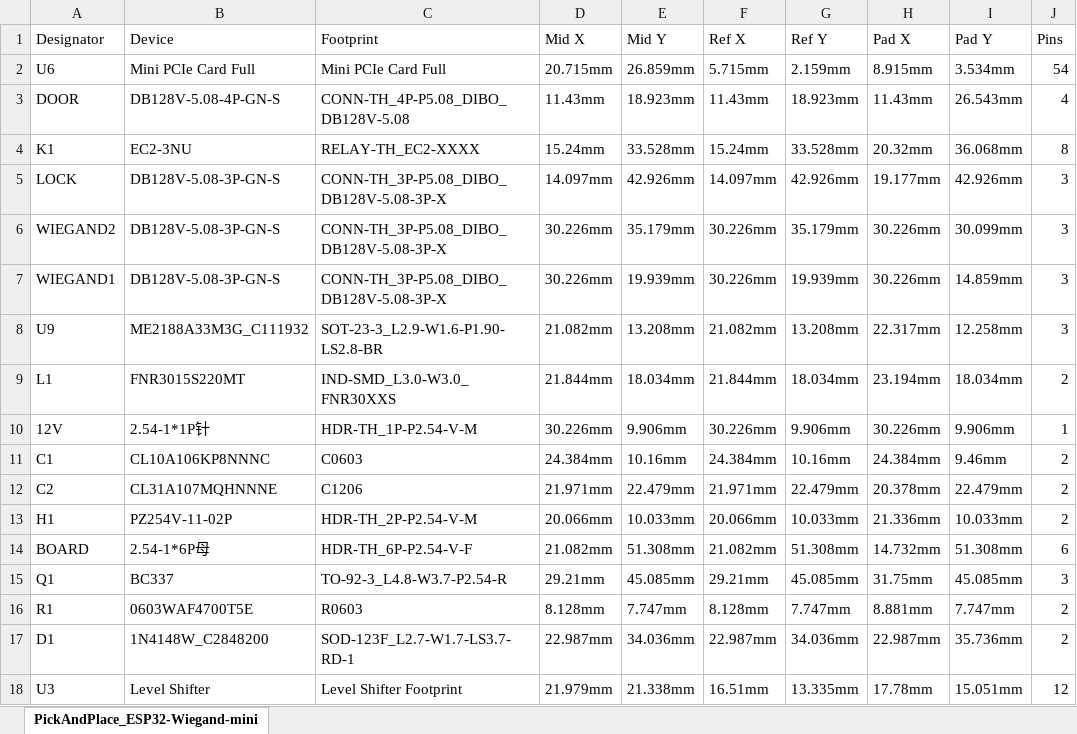
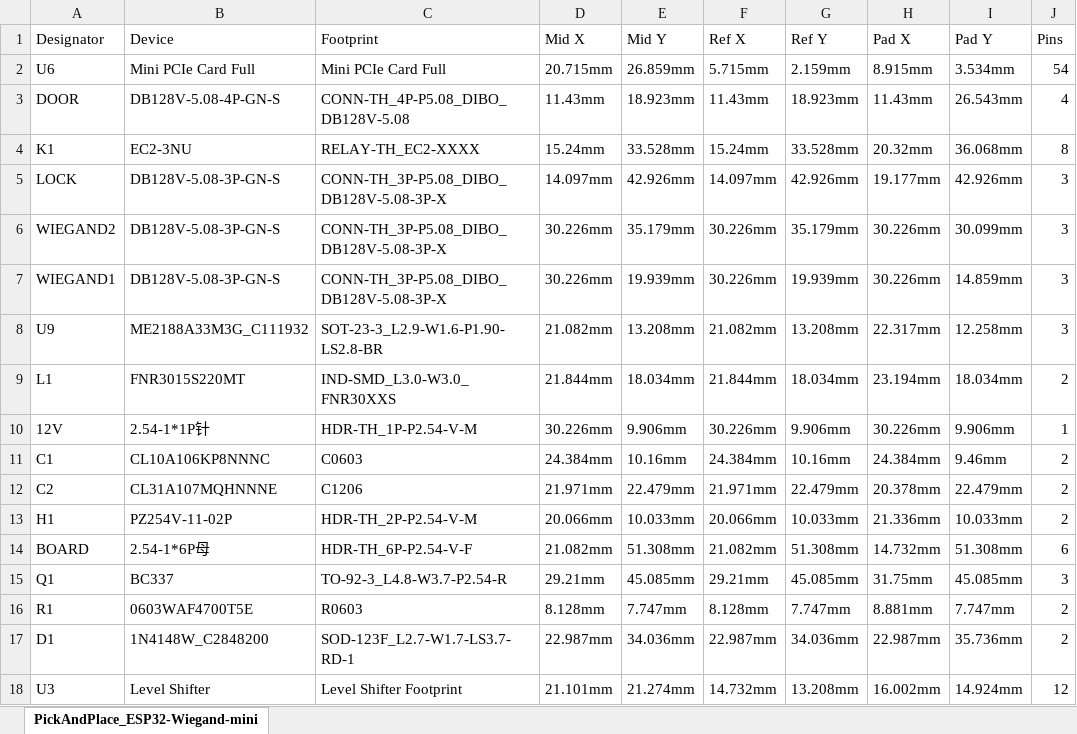
Before and after one commit to pvtex/esp32-rfid, an Excel workbook: boards/t-internet-com/PickAndPlace.xlsx, sheet PickAndPlace_ESP32-Wiegand-mini, drawn as a sheet; only a part is shown; values as stored, in another font and other column widths than the file's, no borders; the diff names each change by its address in the sheet, - before the commit and + after, or states it on an @@ line.

```diff
--- a/boards/t-internet-com/PickAndPlace.xlsx (sheet PickAndPlace_ESP32-Wiegand-mini)
+++ b/boards/t-internet-com/PickAndPlace.xlsx (sheet PickAndPlace_ESP32-Wiegand-mini)
-D18 (Mid X): 21.979mm
+D18 (Mid X): 21.101mm
-E18 (Mid Y): 21.338mm
+E18 (Mid Y): 21.274mm
-F18 (Ref X): 16.51mm
+F18 (Ref X): 14.732mm
-G18 (Ref Y): 13.335mm
+G18 (Ref Y): 13.208mm
-H18 (Pad X): 17.78mm
+H18 (Pad X): 16.002mm
-I18 (Pad Y): 15.051mm
+I18 (Pad Y): 14.924mm
```
Also changed, not shown: boards/APWIKOGER-Relay-X1/BOM.xlsx, boards/APWIKOGER-Relay-X1/PickAndPlace.xlsx, 7 other files.
